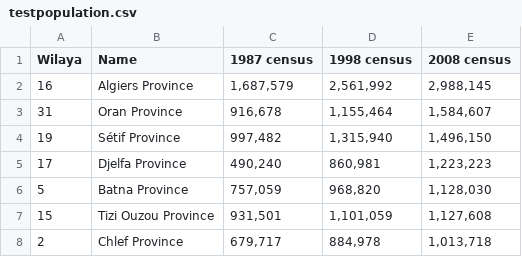
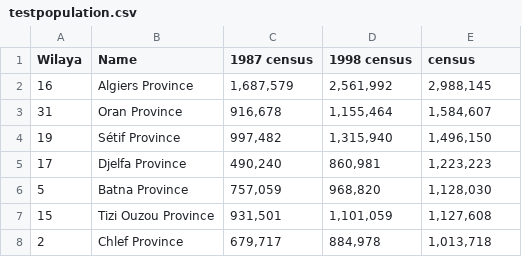
Before and after one commit to mehdika21/test, a CSV file: testpopulation.csv, drawn as a sheet; only a part is shown.

Commit message:
Update testpopulation.csv

```diff
--- a/testpopulation.csv
+++ b/testpopulation.csv
@@ -1,2 +1,2 @@
-Wilaya,Name,1987 census,1998 census,2008 census
+Wilaya,Name,1987 census,1998 census,census
 16,Algiers Province,"1,687,579","2,561,992","2,988,145"
```
